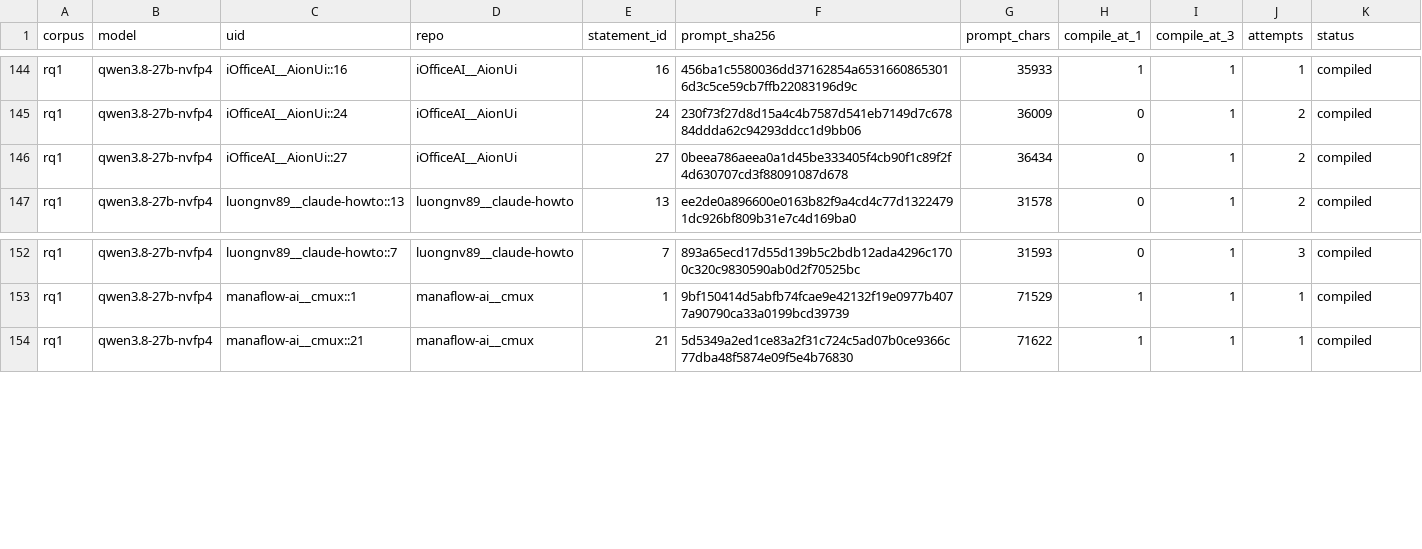
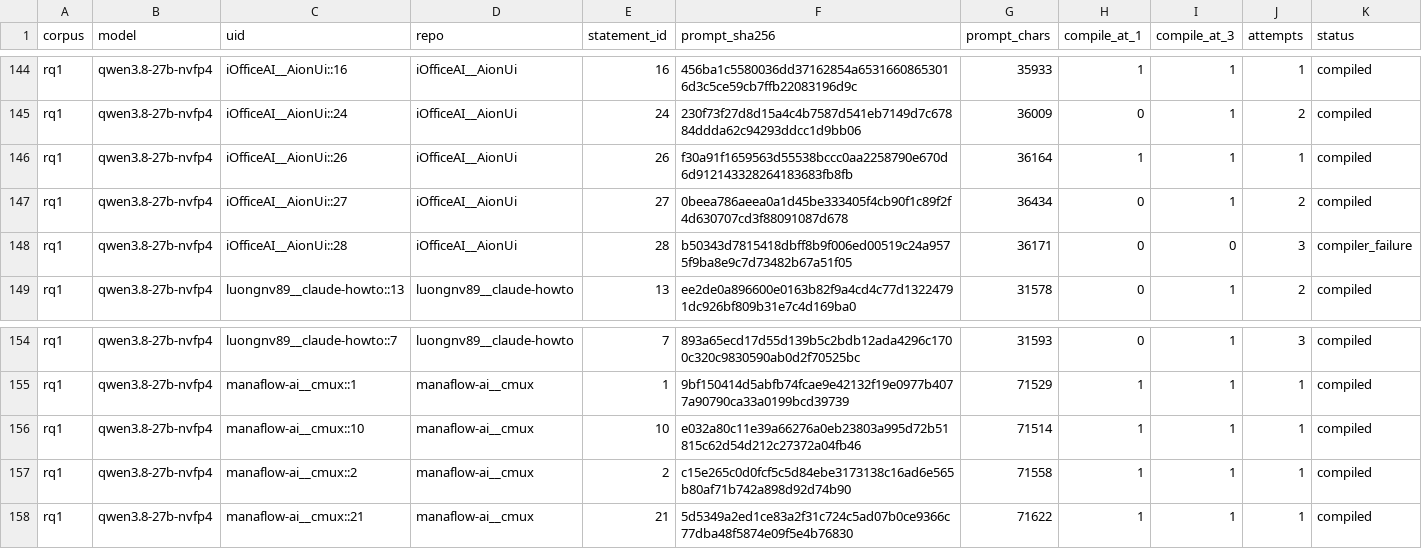
Before and after one commit to eunomia-bpf/ActPlane, a CSV file: docs/empirical-study/translation-models/translations-rq1-qwen3.8-27b-nvfp4.csv, drawn as a sheet; only a part is shown, gaps mark what is left out; rows hold the shown columns only; the diff names each change by its address in the sheet, - before the commit and + after, or states it on an @@ line.

```diff
--- a/docs/empirical-study/translation-models/translations-rq1-qwen3.8-27b-nvfp4.csv
+++ b/docs/empirical-study/translation-models/translations-rq1-qwen3.8-27b-nvfp4.csv
+row 146: rq1 | qwen3.8-27b-nvfp4 | iOfficeAI__AionUi::26 | iOfficeAI__AionUi | 26 | f30a91f1659563d55538bccc0aa2258790e670d6d912143328264183683fb8fb | 36164 | 1 | 1 | 1 | compiled
+row 148: rq1 | qwen3.8-27b-nvfp4 | iOfficeAI__AionUi::28 | iOfficeAI__AionUi | 28 | b50343d7815418dbff8b9f006ed00519c24a9575f9ba8e9c7d73482b67a51f05 | 36171 | 0 | 0 | 3 | compiler_failure
+row 156: rq1 | qwen3.8-27b-nvfp4 | manaflow-ai__cmux::10 | manaflow-ai__cmux | 10 | e032a80c11e39a66276a0eb23803a995d72b51815c62d54d212c27372a04fb46 | 71514 | 1 | 1 | 1 | compiled
+row 157: rq1 | qwen3.8-27b-nvfp4 | manaflow-ai__cmux::2 | manaflow-ai__cmux | 2 | c15e265c0d0fcf5c5d84ebe3173138c16ad6e565b80af71b742a898d92d74b90 | 71558 | 1 | 1 | 1 | compiled
```
Also changed, not shown: docs/empirical-study/translation-models/failures.csv, docs/empirical-study/translation-models/translations-rq1-zai__glm-4.5-air.csv, 9 other files.
